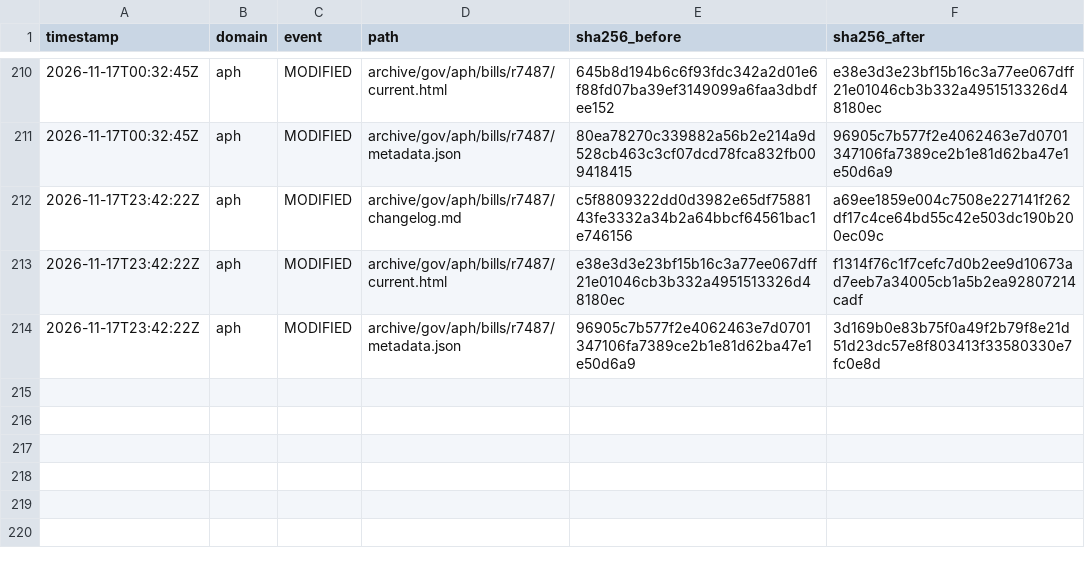
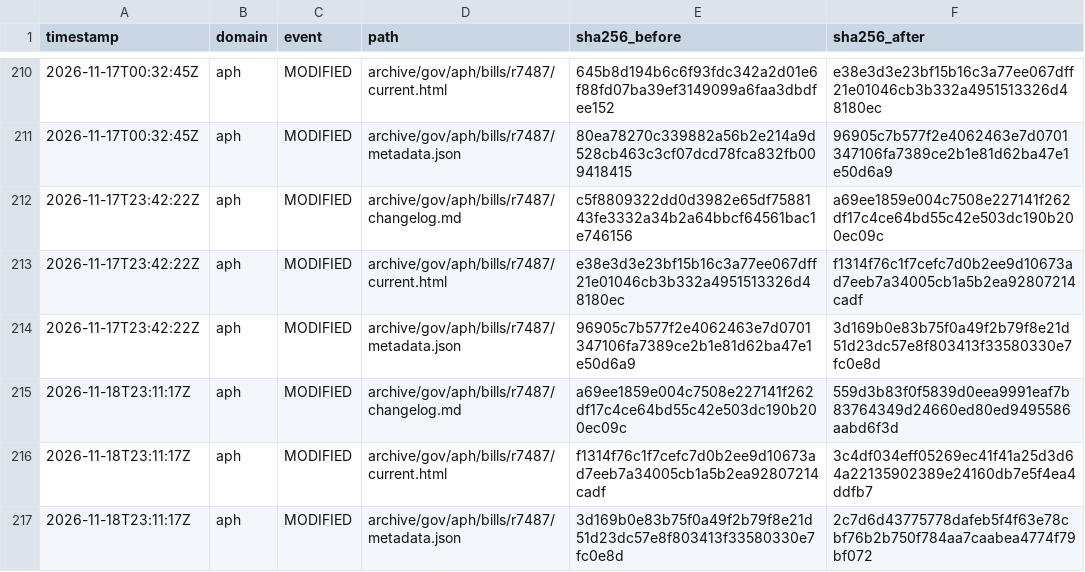
Before and after one commit to myNDISwiki/MyNDIS, a CSV file: archive/reports/aph/change-ledger.csv, drawn as a sheet; only a part is shown, gaps mark what is left out.

```diff
--- a/archive/reports/aph/change-ledger.csv
+++ b/archive/reports/aph/change-ledger.csv
@@ -214 +214,4 @@ timestamp,domain,event,path,sha256_before,sha256_after
 2026-11-17T23:42:22Z,aph,MODIFIED,archive/gov/aph/bills/r7487/metadata.json,96905c7b577f2e4062463e7d0701347106fa7389ce2b1e81d62ba47e1e50d6a9,3d169b0e83b75f0a49f2b79f8e21d51d23dc57e8f803413f33580330e7fc0e8d
+2026-11-18T23:11:17Z,aph,MODIFIED,archive/gov/aph/bills/r7487/changelog.md,a69ee1859e004c7508e227141f262df17c4ce64bd55c42e503dc190b200ec09c,559d3b83f0f5839d0eea9991eaf7b83764349d24660ed80ed9495586aabd6f3d
+2026-11-18T23:11:17Z,aph,MODIFIED,archive/gov/aph/bills/r7487/current.html,f1314f76c1f7cefc7d0b2ee9d10673ad7eeb7a34005cb1a5b2ea92807214cadf,3c4df034eff05269ec41f41a25d3d64a22135902389e24160db7e5f4ea4ddfb7
+2026-11-18T23:11:17Z,aph,MODIFIED,archive/gov/aph/bills/r7487/metadata.json,3d169b0e83b75f0a49f2b79f8e21d51d23dc57e8f803413f33580330e7fc0e8d,2c7d6d43775778dafeb5f4f63e78cbf76b2b750f784aa7caabea4774f79bf072
```
Also changed, not shown: archive/reports/engage-ndis/change-ledger.csv, archive/reports/ndia/change-ledger.csv, 35 other files.
